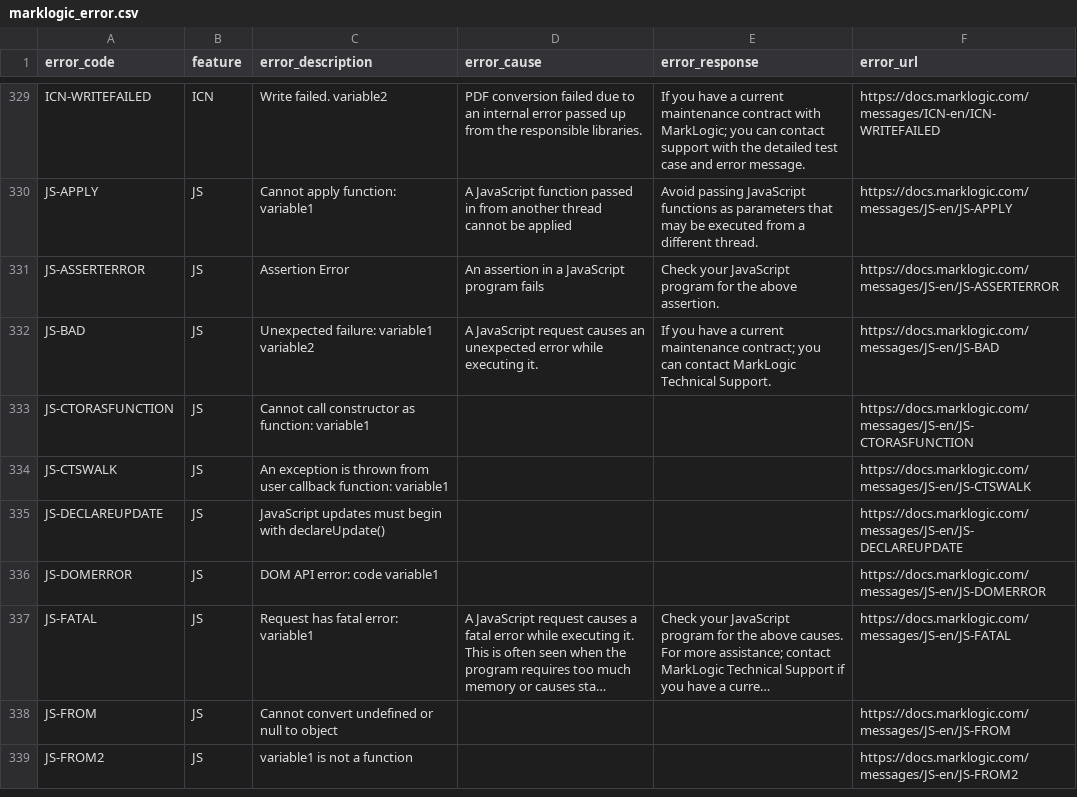
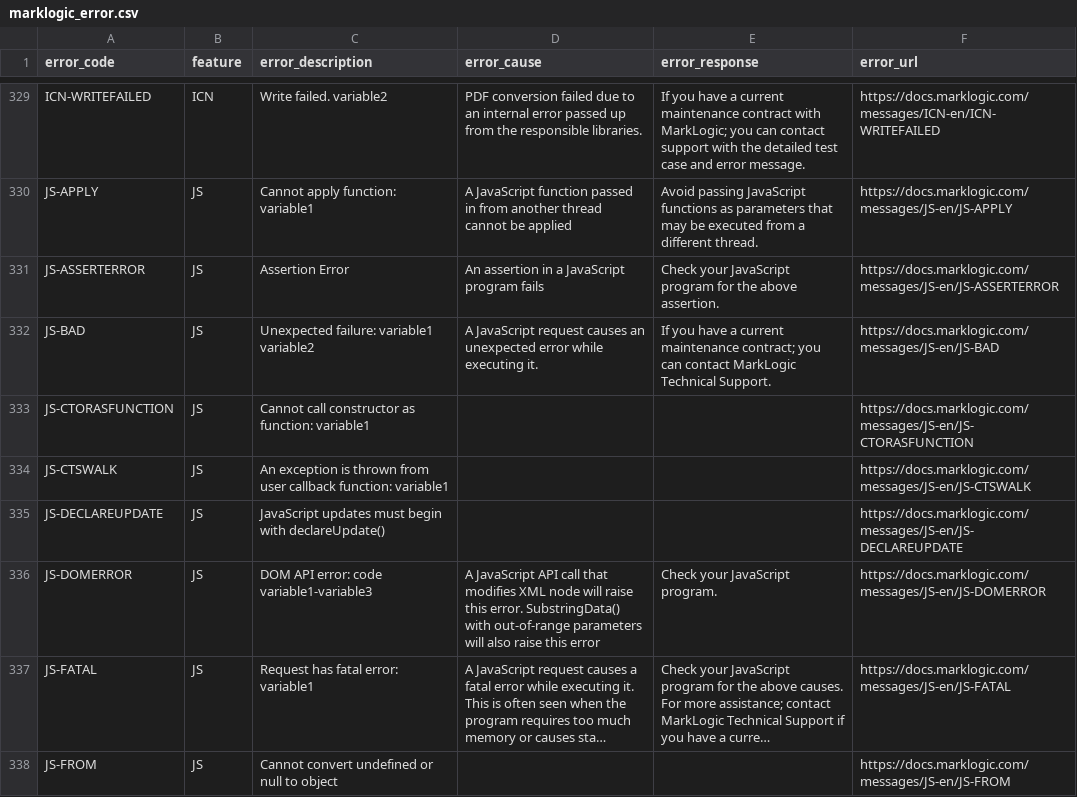
Before and after one commit to marklogic-community/marklogic-monitoring-for-splunk, a CSV file: src/main/resources/lookups/marklogic_error.csv, drawn as a sheet; only a part is shown, gaps mark what is left out; the shorter side is filled out with more unchanged rows; long unchanged cells end in …; the diff covers the shown part only; the diff names each change by its address in the sheet, - before the commit and + after, or states it on an @@ line.

Commit message:
Update with the latest error messages from 10.0-4

```diff
--- a/src/main/resources/lookups/marklogic_error.csv
+++ b/src/main/resources/lookups/marklogic_error.csv
-C336 (error_description): DOM API error: code variable1
+C336 (error_description): DOM API error: code variable1-variable3
-D336 (error_cause): (empty)
+D336 (error_cause): A JavaScript API call that modifies XML node will raise this error. SubstringData() with out-of-range parameters will also raise this error
-E336 (error_response): (empty)
+E336 (error_response): Check your JavaScript program.
```
Also changed, not shown: 8 added rows and 8 edited cells elsewhere in this file.
